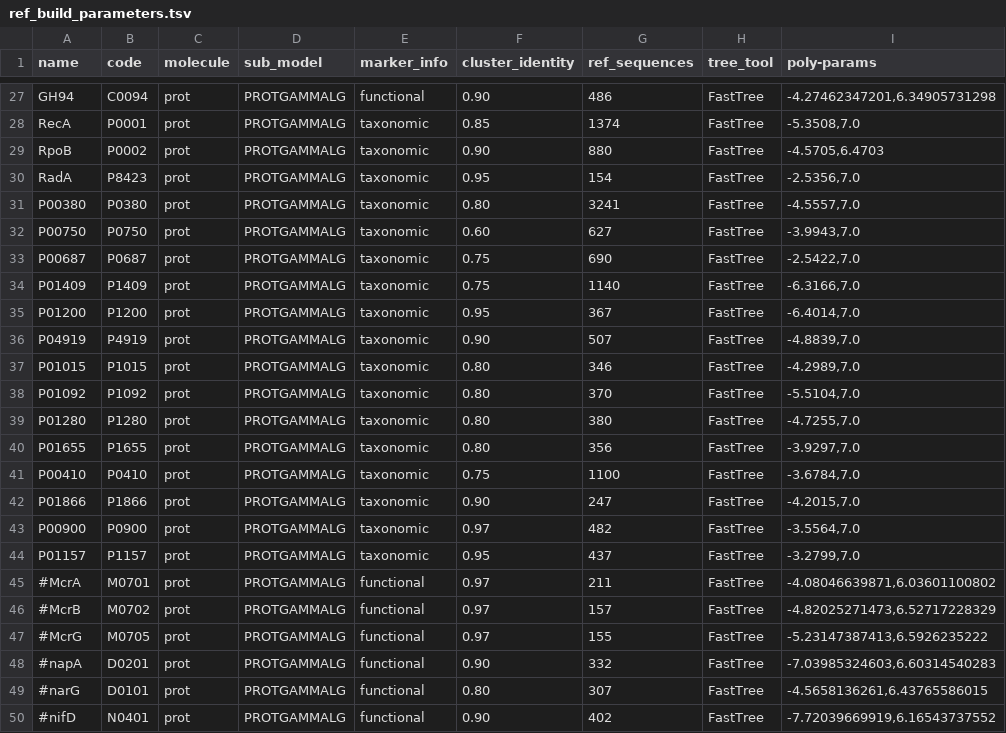
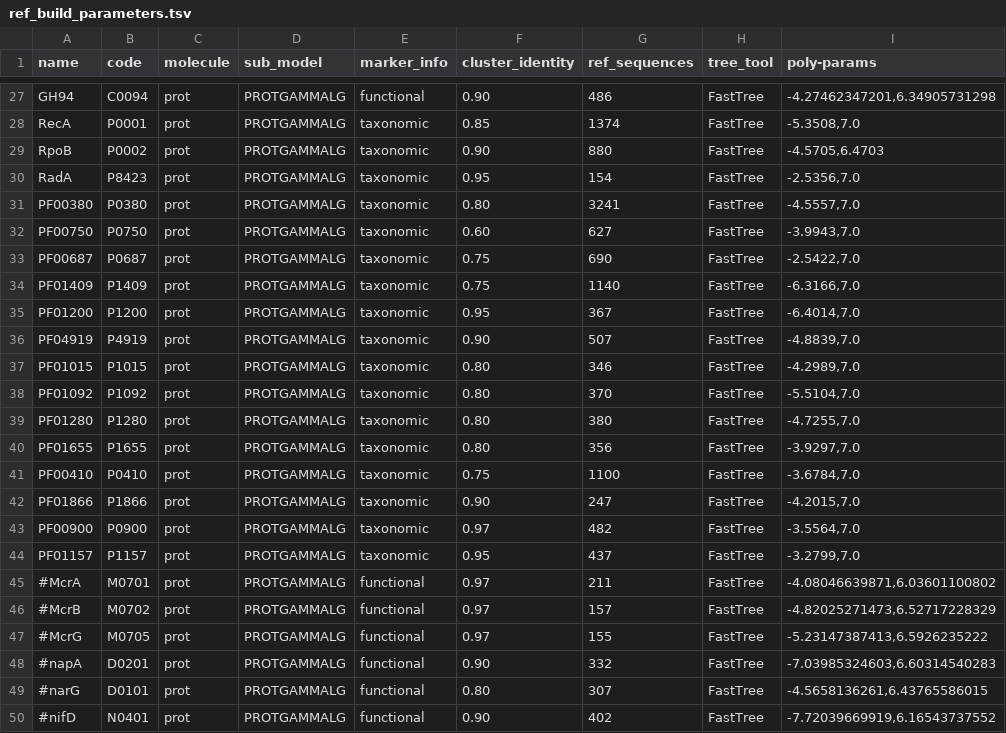
Before and after one commit to hallamlab/TreeSAPP, a TSV file: treesapp/data/ref_build_parameters.tsv, drawn as a sheet; only a part is shown, gaps mark what is left out; the diff names each change by its address in the sheet, - before the commit and + after, or states it on an @@ line.

Commit message:
Updated taxonomic anchor names and ref_build_parameters

```diff
--- a/treesapp/data/ref_build_parameters.tsv
+++ b/treesapp/data/ref_build_parameters.tsv
-A31 (name): P00380
+A31 (name): PF00380
-A32 (name): P00750
+A32 (name): PF00750
-A33 (name): P00687
+A33 (name): PF00687
-A34 (name): P01409
+A34 (name): PF01409
-A35 (name): P01200
+A35 (name): PF01200
-A36 (name): P04919
+A36 (name): PF04919
-A37 (name): P01015
+A37 (name): PF01015
-A38 (name): P01092
+A38 (name): PF01092
-A39 (name): P01280
+A39 (name): PF01280
-A40 (name): P01655
+A40 (name): PF01655
-A41 (name): P00410
+A41 (name): PF00410
-A42 (name): P01866
+A42 (name): PF01866
-A43 (name): P00900
+A43 (name): PF00900
-A44 (name): P01157
+A44 (name): PF01157
```
Also changed, not shown: 56 other files.
